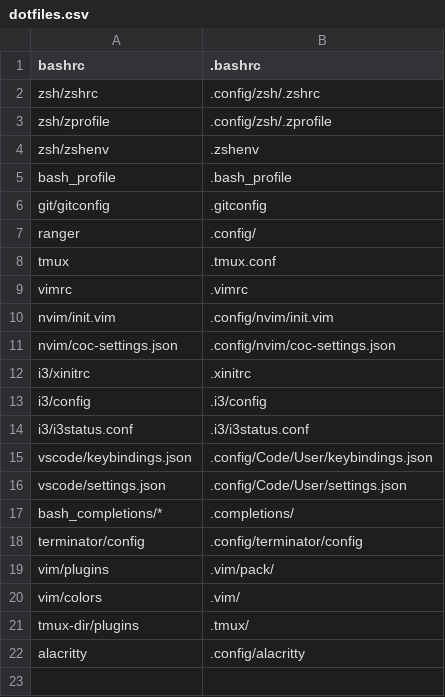
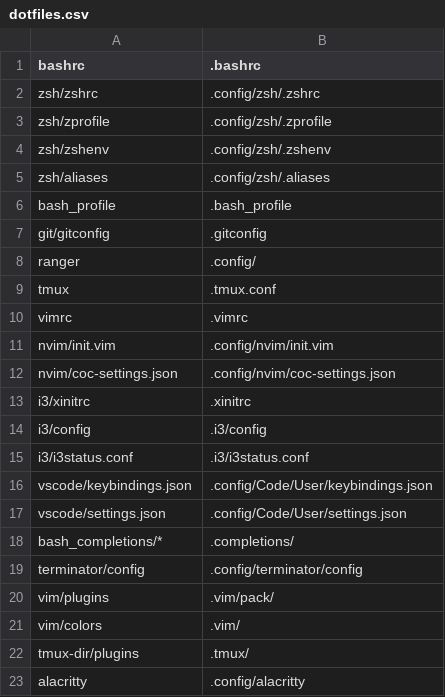
Before and after one commit to jasonBirchall/environment, a CSV file: go/symlinks/dotfiles.csv, drawn as a sheet.

Commit message:
Add aliases into their own file for easier management

```diff
--- a/go/symlinks/dotfiles.csv
+++ b/go/symlinks/dotfiles.csv
@@ -3,3 +3,4 @@ zsh/zshrc, .config/zsh/.zshrc
 zsh/zprofile, .config/zsh/.zprofile
-zsh/zshenv, .zshenv
+zsh/zshenv, .config/zsh/.zshenv
+zsh/aliases, .config/zsh/.aliases
 bash_profile, .bash_profile
```
